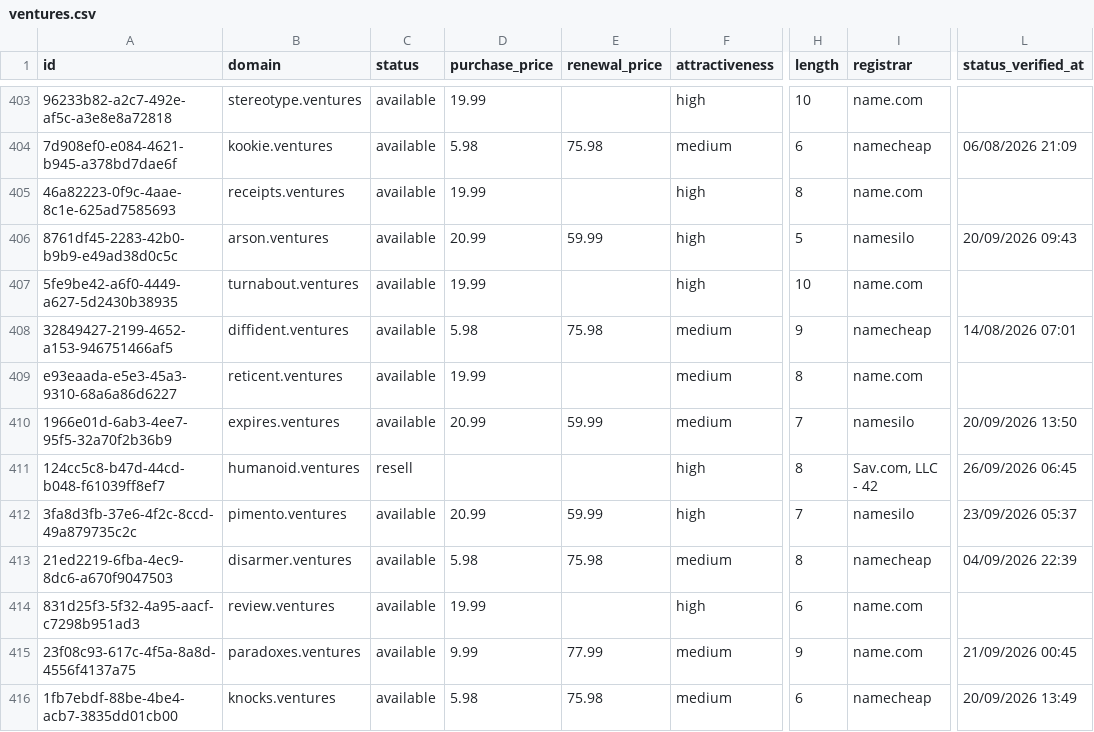
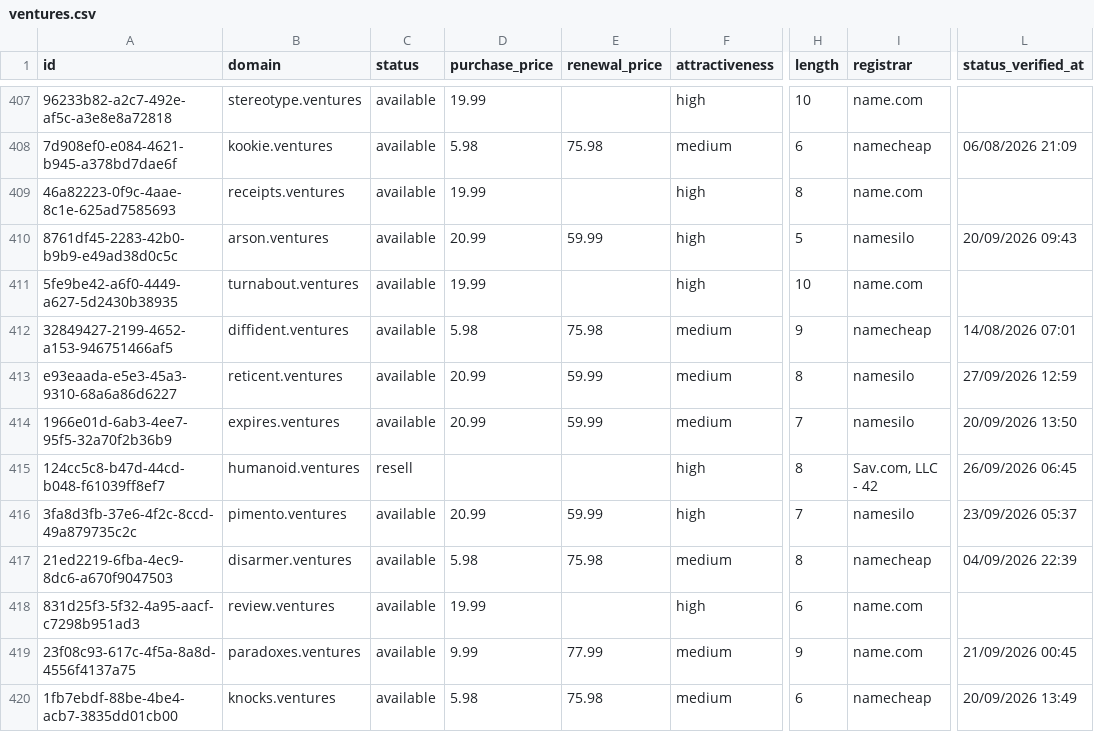
Before and after one commit to UniqueDomains/ventures-oneword-domains, a CSV file: ventures.csv, drawn as a sheet; only a part is shown, gaps mark what is left out; addresses are those after the commit; the diff covers the shown part only; the diff names each change by its address in the sheet, - before the commit and + after, or states it on an @@ line.

```diff
--- a/ventures.csv
+++ b/ventures.csv
-D413 (purchase_price): 19.99
+D413 (purchase_price): 20.99
-E413 (renewal_price): (empty)
+E413 (renewal_price): 59.99
-I413 (registrar): name.com
+I413 (registrar): namesilo
-L413 (status_verified_at): (empty)
+L413 (status_verified_at): 27/09/2026 12:59
```
Also changed, not shown: 9 added rows, 9 removed rows and 4 edited cells elsewhere in this file, 3 other files.
